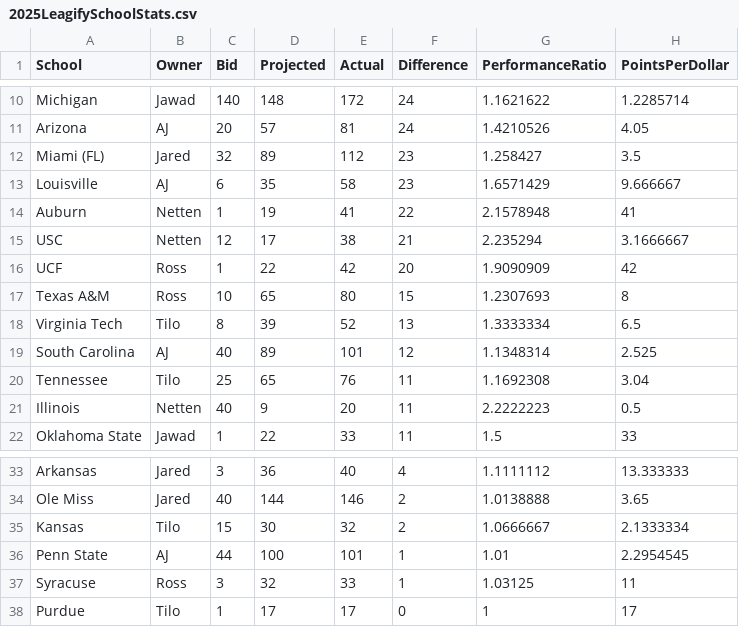
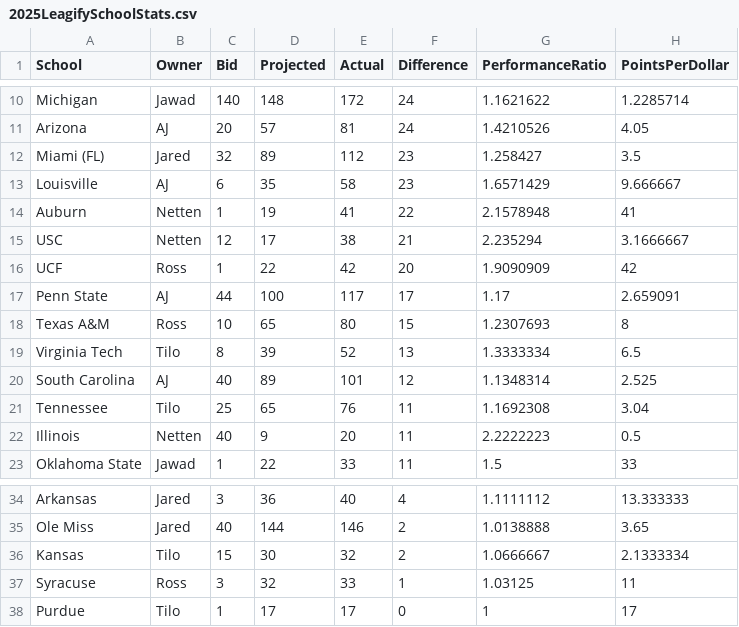
Before and after one commit to zo0o0ot/draft-scorer-nfl, a CSV file: leagify-result-stats/2025/2025LeagifySchoolStats.csv, drawn as a sheet; only a part is shown, gaps mark what is left out.

```diff
--- a/leagify-result-stats/2025/2025LeagifySchoolStats.csv
+++ b/leagify-result-stats/2025/2025LeagifySchoolStats.csv
@@ -16,2 +16,3 @@ USC,Netten,12,17,38,21,2.235294,3.1666667
 UCF,Ross,1,22,42,20,1.9090909,42
+Penn State,AJ,44,100,117,17,1.17,2.659091
 Texas A&M,Ross,10,65,80,15,1.2307693,8
@@ -35,3 +36,2 @@ Ole Miss,Jared,40,144,146,2,1.0138888,3.65
 Kansas,Tilo,15,30,32,2,1.0666667,2.1333334
-Penn State,AJ,44,100,101,1,1.01,2.2954545
 Syracuse,Ross,3,32,33,1,1.03125,11
```
Also changed, not shown: leagify-result-stats/2025/2025DraftPointsBySchool.csv, 3 other files.
